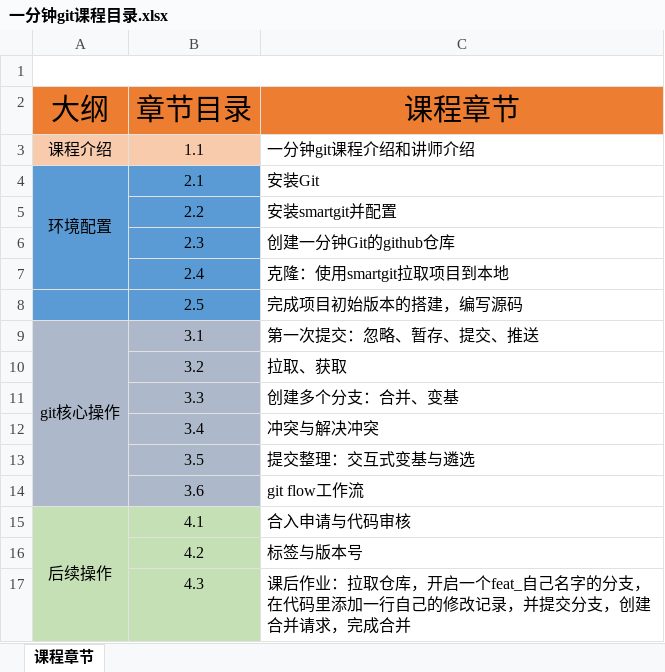
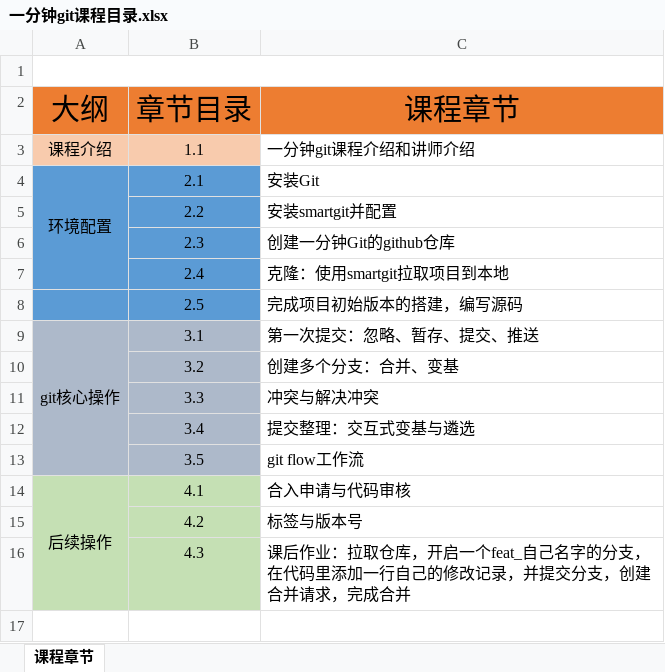
Before and after one commit to zhouxuan2023/GitOneMinute, an Excel workbook: tutorial/一分钟git课程目录.xlsx, sheet 课程章节, drawn as a sheet; values as stored, in another font and other column widths than the file's, no borders; charts and pictures not drawn; the diff names each change by its address in the sheet, - before the commit and + after, or states it on an @@ line.

```diff
--- a/tutorial/一分钟git课程目录.xlsx (sheet 课程章节)
+++ b/tutorial/一分钟git课程目录.xlsx (sheet 课程章节)
-C10 (课程章节): 拉取、获取
+C10 (课程章节): 创建多个分支：合并、变基
-C11 (课程章节): 创建多个分支：合并、变基
+C11 (课程章节): 冲突与解决冲突
-C12 (课程章节): 冲突与解决冲突
+C12 (课程章节): 提交整理：交互式变基与遴选
-C13 (课程章节): 提交整理：交互式变基与遴选
+C13 (课程章节): git flow工作流
-row 14:  | 3.6 | git flow工作流
```
Also changed, not shown: 2 other files.
